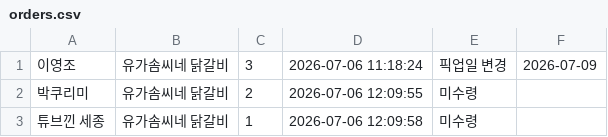
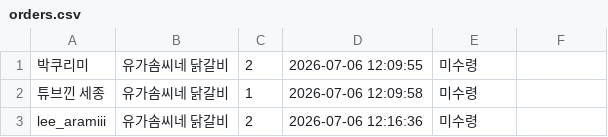
Before and after one commit to yjoll1229/market-system, a CSV file: orders.csv, drawn as a sheet; removed rows and columns are numbered as before the commit, all else as after; the diff names each change by its address in the sheet, - before the commit and + after, or states it on an @@ line.

Commit message:
주문 자동 업데이트

```diff
--- a/orders.csv
+++ b/orders.csv
-row 1: 이영조 | 유가솜씨네 닭갈비 | 3 | 2026-07-06 11:18:24 | 픽업일 변경 | 2026-07-09
+row 3: lee_aramiii | 유가솜씨네 닭갈비 | 2 | 2026-07-06 12:16:36 | 미수령
```
